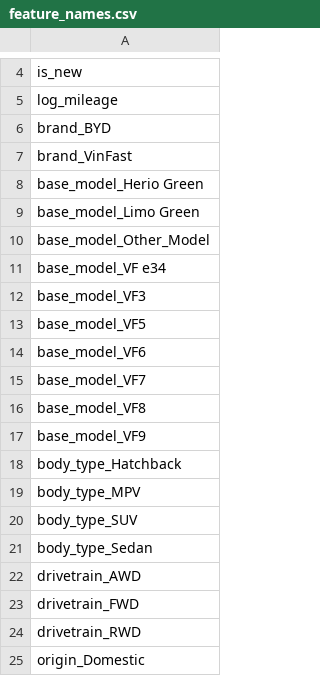
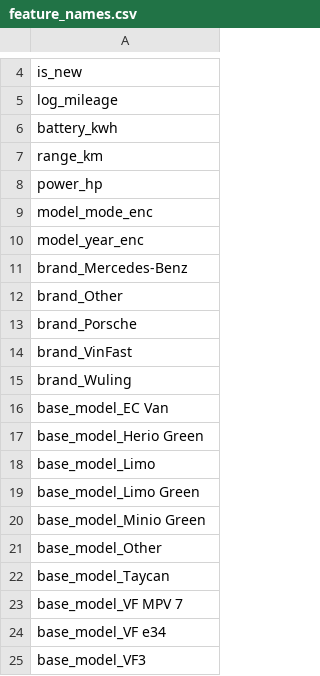
Before and after one commit to AIL-SP25-G6/ev_car, a CSV file: data/processed/feature_names.csv, drawn as a sheet; only a part is shown, gaps mark what is left out; the shorter side is filled out with more unchanged rows; the diff covers the shown part only.

```diff
--- a/data/processed/feature_names.csv
+++ b/data/processed/feature_names.csv
@@ -5,7 +5,20 @@ is_new
 log_mileage
-brand_BYD
+battery_kwh
+range_km
+power_hp
+model_mode_enc
+model_year_enc
+brand_Mercedes-Benz
+brand_Other
+brand_Porsche
 brand_VinFast
+brand_Wuling
+base_model_EC Van
 base_model_Herio Green
+base_model_Limo
 base_model_Limo Green
-base_model_Other_Model
+base_model_Minio Green
+base_model_Other
+base_model_Taycan
+base_model_VF MPV 7
 base_model_VF e34
```
Also changed, not shown: 2 added rows and 20 removed rows elsewhere in this file, data/processed/X_test.csv, data/processed/X_train.csv, 14 other files.
